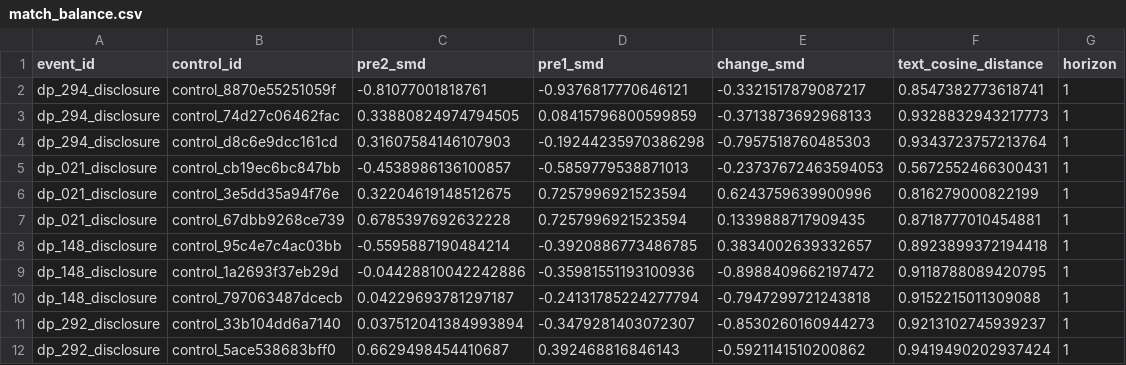
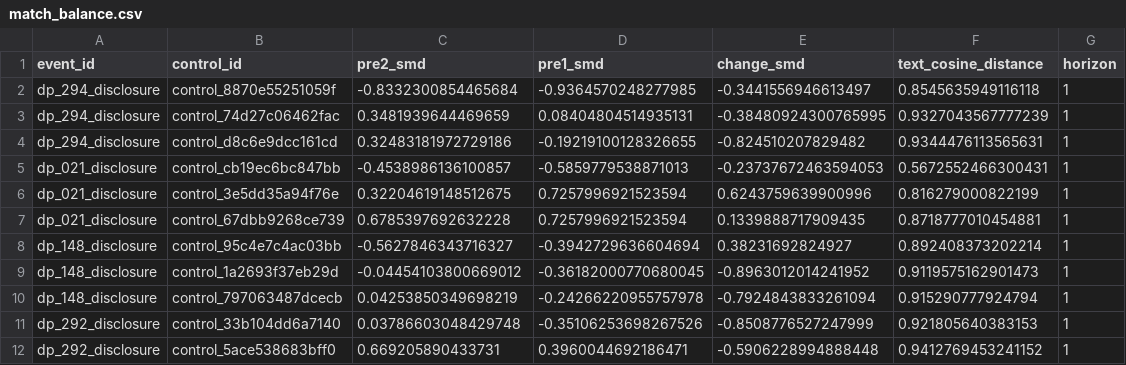
Before and after one commit to recite/sig_fault, a CSV file: data/i4r/aggregate/match_balance.csv, drawn as a sheet; only a part is shown; the diff covers the shown part only.

```diff
--- a/data/i4r/aggregate/match_balance.csv
+++ b/data/i4r/aggregate/match_balance.csv
@@ -1,5 +1,5 @@
 event_id,control_id,pre2_smd,pre1_smd,change_smd,text_cosine_distance,horizon
-dp_294_disclosure,control_8870e55251059f,-0.81077001818761,-0.9376817770646121,-0.3321517879087217,0.8547382773618741,1
-dp_294_disclosure,control_74d27c06462fac,0.33880824974794505,0.08415796800599859,-0.3713873692968133,0.9328832943217773,1
-dp_294_disclosure,control_d8c6e9dcc161cd,0.31607584146107903,-0.19244235970386298,-0.7957518760485303,0.9343723757213764,1
+dp_294_disclosure,control_8870e55251059f,-0.8332300854465684,-0.9364570248277985,-0.3441556946613497,0.8545635949116118,1
+dp_294_disclosure,control_74d27c06462fac,0.3481939644469659,0.08404804514935131,-0.38480924300765995,0.9327043567777239,1
+dp_294_disclosure,control_d8c6e9dcc161cd,0.32483181972729186,-0.19219100128326655,-0.824510207829482,0.9344476113565631,1
 dp_021_disclosure,control_cb19ec6bc847bb,-0.4538986136100857,-0.5859779538871013,-0.23737672463594053,0.5672552466300431,1
@@ -7,6 +7,6 @@ dp_021_disclosure,control_3e5dd35a94f76e,0.32204619148512675,0.7257996921523594,
 dp_021_disclosure,control_67dbb9268ce739,0.6785397692632228,0.7257996921523594,0.1339888717909435,0.8718777010454881,1
-dp_148_disclosure,control_95c4e7c4ac03bb,-0.5595887190484214,-0.3920886773486785,0.3834002639332657,0.8923899372194418,1
-dp_148_disclosure,control_1a2693f37eb29d,-0.04428810042242886,-0.35981551193100936,-0.8988409662197472,0.9118788089420795,1
-dp_148_disclosure,control_797063487dcecb,0.04229693781297187,-0.24131785224277794,-0.7947299721243818,0.9152215011309088,1
-dp_292_disclosure,control_33b104dd6a7140,0.037512041384993894,-0.3479281403072307,-0.8530260160944273,0.9213102745939237,1
-dp_292_disclosure,control_5ace538683bff0,0.6629498454410687,0.392468816846143,-0.5921141510200862,0.9419490202937424,1
+dp_148_disclosure,control_95c4e7c4ac03bb,-0.5627846343716327,-0.3942729636604694,0.38231692824927,0.892408373202214,1
+dp_148_disclosure,control_1a2693f37eb29d,-0.04454103800669012,-0.36182000770680045,-0.8963012014241952,0.9119575162901473,1
+dp_148_disclosure,control_797063487dcecb,0.04253850349698219,-0.24266220955757978,-0.7924843833261094,0.915290777924794,1
+dp_292_disclosure,control_33b104dd6a7140,0.03786603048429748,-0.35106253698267526,-0.8508776527247999,0.921805640383153,1
+dp_292_disclosure,control_5ace538683bff0,0.669205890433731,0.3960044692186471,-0.5906228994888448,0.9412769453241152,1
```
Also changed, not shown: 29 edited cells elsewhere in this file, data/i4r/aggregate/match_candidates.csv, data/i4r/aggregate/proportional_sensitivity.csv, 46 other files.
